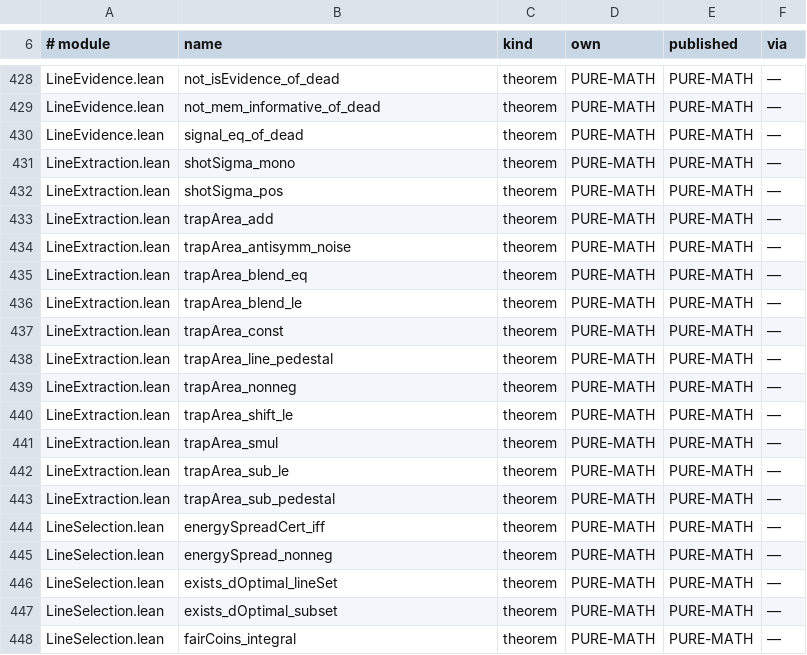
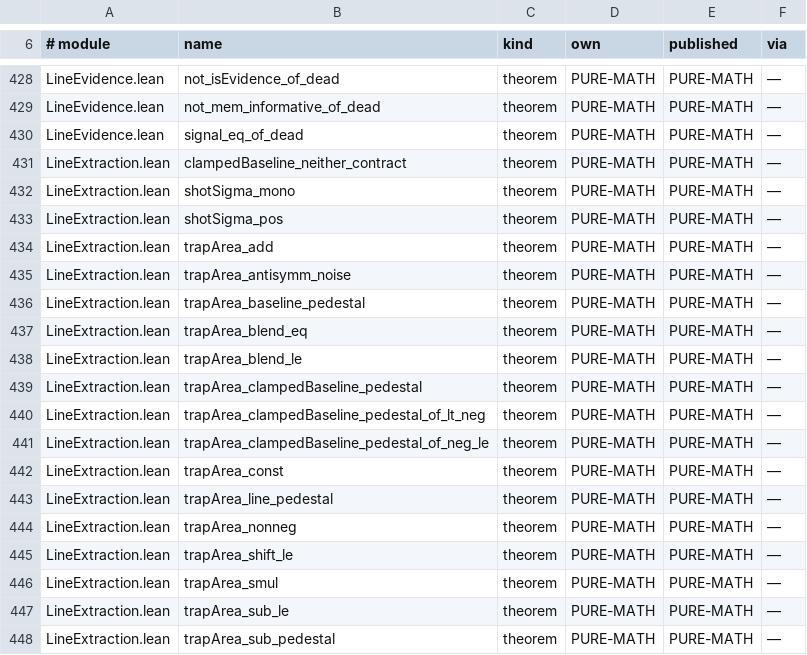
Before and after one commit to TheFermiSea/cflibs-formal, a TSV file: docs/scope-published.tsv, drawn as a sheet; only a part is shown, gaps mark what is left out; the shorter side is filled out with more unchanged rows; the diff names each change by its address in the sheet, - before the commit and + after, or states it on an @@ line.

```diff
--- a/docs/scope-published.tsv
+++ b/docs/scope-published.tsv
+row 431: LineExtraction.lean | clampedBaseline_neither_contract | theorem | PURE-MATH | PURE-MATH | —
+row 436: LineExtraction.lean | trapArea_baseline_pedestal | theorem | PURE-MATH | PURE-MATH | —
+row 439: LineExtraction.lean | trapArea_clampedBaseline_pedestal | theorem | PURE-MATH | PURE-MATH | —
+row 440: LineExtraction.lean | trapArea_clampedBaseline_pedestal_of_lt_neg | theorem | PURE-MATH | PURE-MATH | —
+row 441: LineExtraction.lean | trapArea_clampedBaseline_pedestal_of_neg_le | theorem | PURE-MATH | PURE-MATH | —
```
Also changed, not shown: docs/scope-tags.tsv, 7 other files.
